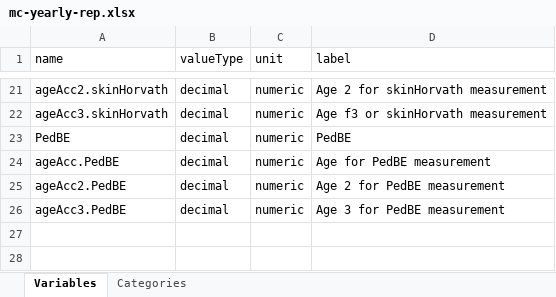
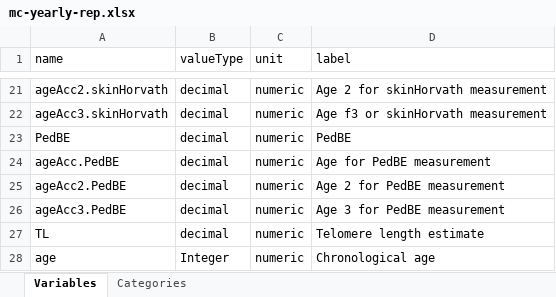
Before and after one commit to lifecycle-project/ds-beta-dictionaries, an Excel workbook: dictionaries/methylclocks/mc-yearly-rep.xlsx, sheet Variables, drawn as a sheet; only a part is shown, gaps mark what is left out; values as stored, in another font and other column widths than the file's, no borders; the diff names each change by its address in the sheet, - before the commit and + after, or states it on an @@ line.

Commit message:
add TL and age variables

```diff
--- a/dictionaries/methylclocks/mc-yearly-rep.xlsx (sheet Variables)
+++ b/dictionaries/methylclocks/mc-yearly-rep.xlsx (sheet Variables)
+row 27: TL | decimal | numeric | Telomere length estimate
+row 28: age | Integer | numeric | Chronological age
```
Also changed, not shown: 2 other files.
